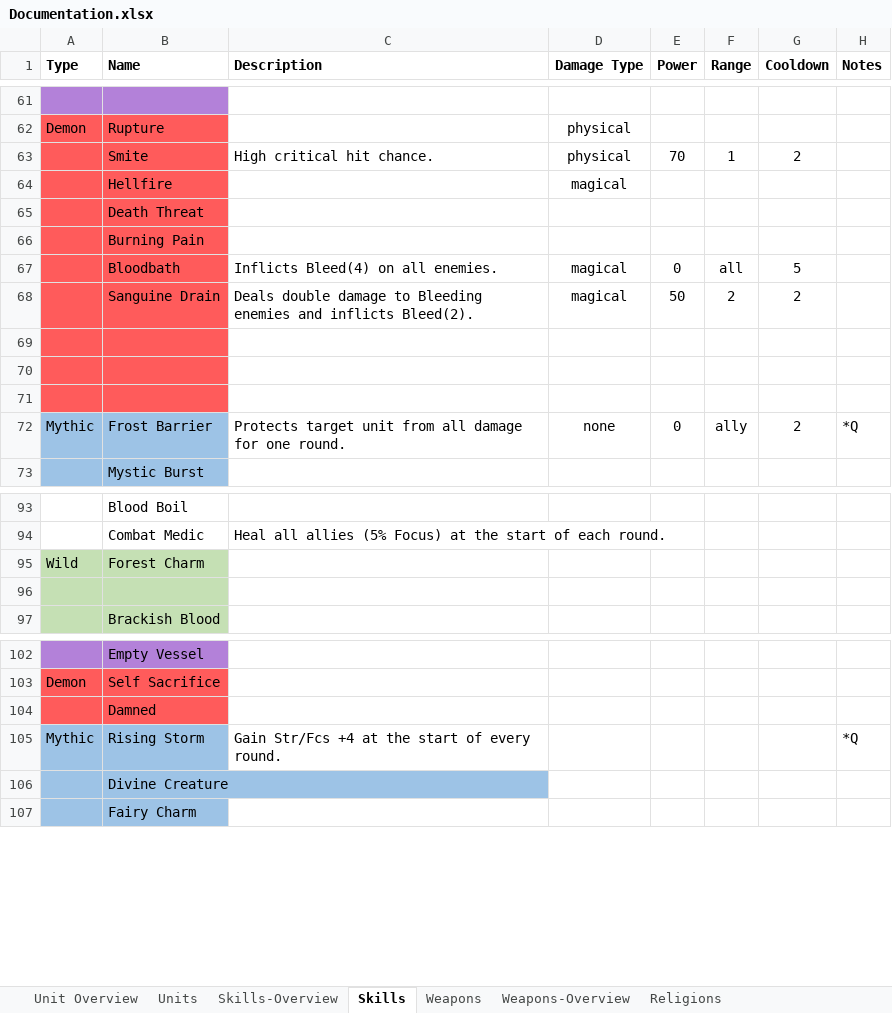
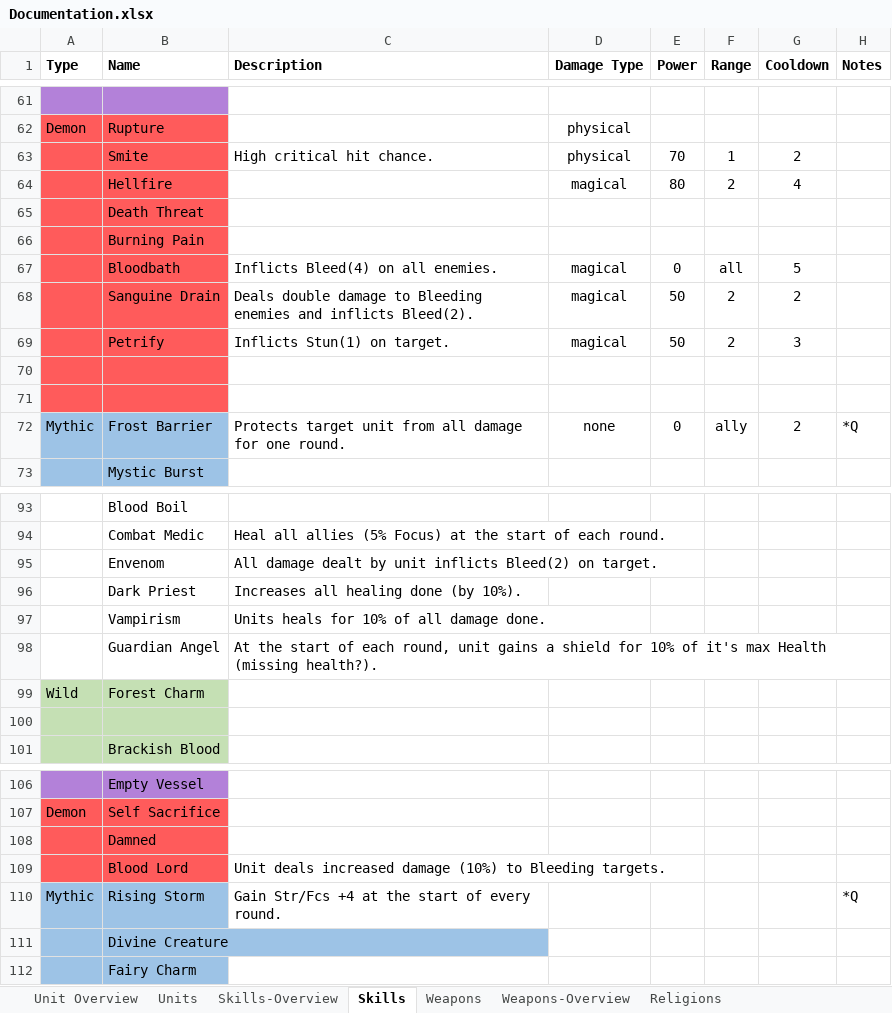
Before and after one commit to dtm32/monogame-project, an Excel workbook: Documentation.xlsx, sheet Skills, drawn as a sheet; only a part is shown, gaps mark what is left out; values as stored, in another font and other column widths than the file's, no borders; the diff covers the shown part only; the diff names each change by its address in the sheet, - before the commit and + after, or states it on an @@ line.

Commit message:
more skills

```diff
--- a/Documentation.xlsx (sheet Skills)
+++ b/Documentation.xlsx (sheet Skills)
-E64 (Power): (empty)
+E64 (Power): 80
-F64 (Range): (empty)
+F64 (Range): 2
-G64 (Cooldown): (empty)
+G64 (Cooldown): 4
-row 69: (empty)
+row 69:  | Petrify | Inflicts Stun(1) on target. | magical | 50 | 2 | 3
+row 95:  | Envenom | All damage dealt by unit inflicts Bleed(2) on target.
+row 96:  | Dark Priest | Increases all healing done (by 10%).
+row 97:  | Vampirism | Units heals for 10% of all damage done.
+row 98:  | Guardian Angel | At the start of each round, unit gains a shield for 10% of it's max Health (missing health?).
+row 109:  | Blood Lord | Unit deals increased damage (10%) to Bleeding targets.
```
Also changed, not shown: 35 edited cells elsewhere in this sheet, sheet Units.
